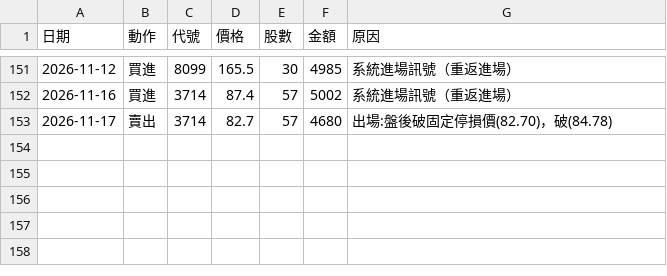
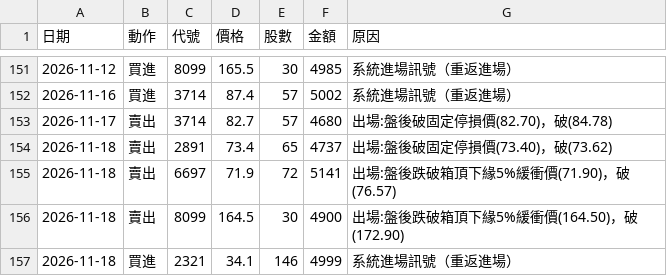
Before and after one commit to 20070117cheng/stock-box-system, a CSV file: outputs/paper/trades.csv, drawn as a sheet; only a part is shown, gaps mark what is left out; the diff names each change by its address in the sheet, - before the commit and + after, or states it on an @@ line.

```diff
--- a/outputs/paper/trades.csv
+++ b/outputs/paper/trades.csv
+row 154: 2026-11-18 | 賣出 | 2891 | 73.4 | 65 | 4737 | 出場:盤後破固定停損價(73.40)，破(73.62)
+row 155: 2026-11-18 | 賣出 | 6697 | 71.9 | 72 | 5141 | 出場:盤後跌破箱頂下緣5%緩衝價(71.90)，破(76.57)
+row 156: 2026-11-18 | 賣出 | 8099 | 164.5 | 30 | 4900 | 出場:盤後跌破箱頂下緣5%緩衝價(164.50)，破(172.90)
+row 157: 2026-11-18 | 買進 | 2321 | 34.1 | 146 | 4999 | 系統進場訊號（重返進場）
```
Also changed, not shown: outputs/paper/equity.csv, 11 other files.
